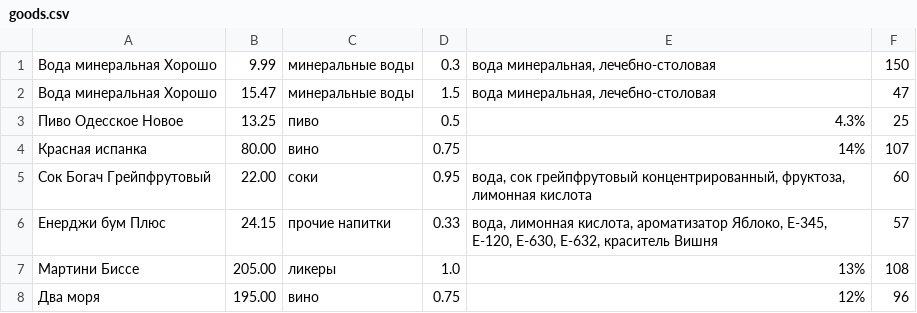
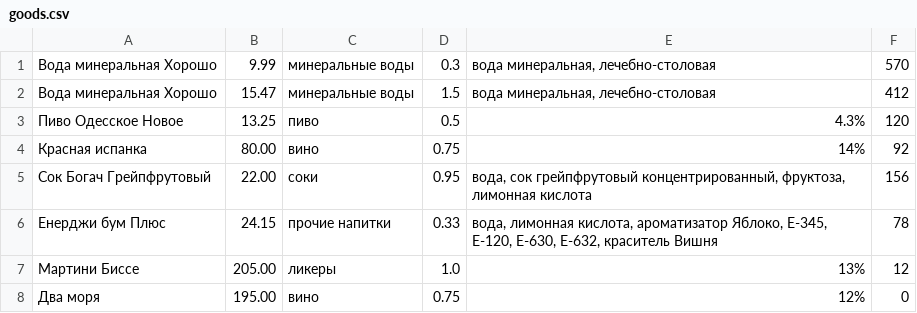
Before and after one commit to vkirillm/ShopEmulator, a CSV file: src/main/resources/goods.csv, drawn as a sheet.

```diff
--- a/src/main/resources/goods.csv
+++ b/src/main/resources/goods.csv
@@ -1,8 +1,8 @@
-Вода минеральная Хорошо,9.99,минеральные воды,0.3,"вода минеральная, лечебно-столовая",150
-Вода минеральная Хорошо,15.47,минеральные воды,1.5,"вода минеральная, лечебно-столовая",47
-Пиво Одесское Новое,13.25,пиво,0.5,4.3%,25
-Красная испанка,80.00,вино,0.75,14%,107
-Сок Богач Грейпфрутовый,22.00,соки,0.95,"вода, сок грейпфрутовый концентрированный, фруктоза, лимонная кислота",60
-Енерджи бум Плюс,24.15,прочие напитки,0.33,"вода, лимонная кислота, ароматизатор Яблоко, Е-345, Е-120, Е-630, Е-632, краситель Вишня",57
-Мартини Биссе,205.00,ликеры,1.0,13%,108
-Два моря,195.00,вино,0.75,12%,96
+"Вода минеральная Хорошо",9.99,"минеральные воды",0.3,"вода минеральная, лечебно-столовая",570
+"Вода минеральная Хорошо",15.47,"минеральные воды",1.5,"вода минеральная, лечебно-столовая",412
+"Пиво Одесское Новое",13.25,"пиво",0.5,4.3%,120
+"Красная испанка",80.00,"вино",0.75,14%,92
+"Сок Богач Грейпфрутовый",22.00,"соки",0.95,"вода, сок грейпфрутовый концентрированный, фруктоза, лимонная кислота",156
+"Енерджи бум Плюс",24.15,"прочие напитки",0.33,"вода, лимонная кислота, ароматизатор Яблоко, Е-345, Е-120, Е-630, Е-632, краситель Вишня",78
+"Мартини Биссе",205.00,"ликеры",1.0,13%,12
+"Два моря",195.00,"вино",0.75,12%,0
```
Also changed, not shown: 1 other file.
